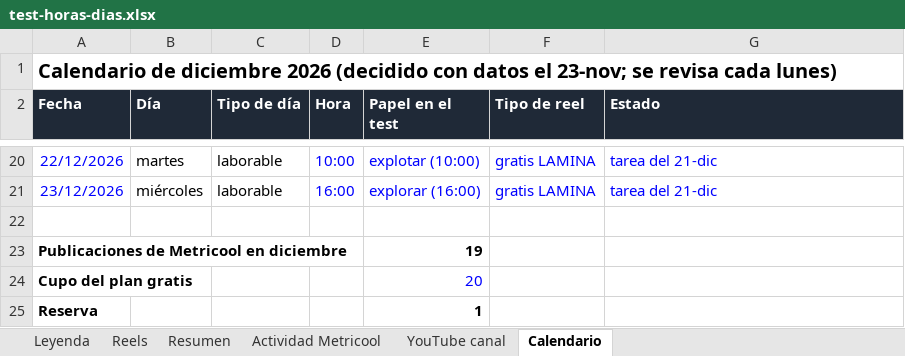
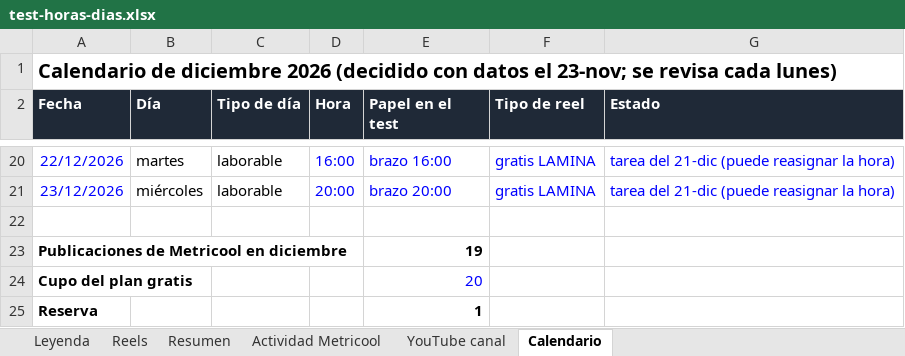
Before and after one commit to pequejuegaoficial-star/pequejuega-media, an Excel workbook: data/test-horas-dias.xlsx, sheet Calendario, drawn as a sheet; only a part is shown, gaps mark what is left out; values as stored, in another font and other column widths than the file's, no borders; conditional formats not drawn; the diff covers the shown part only; the diff names each change by its address in the sheet, - before the commit and + after, or states it on an @@ line.

```diff
--- a/data/test-horas-dias.xlsx (sheet Calendario)
+++ b/data/test-horas-dias.xlsx (sheet Calendario)
-D20 (Hora): 10:00
+D20 (Hora): 16:00
-E20 (Papel en el test): explotar (10:00)
+E20 (Papel en el test): brazo 16:00
-G20:G21 (Estado): tarea del 21-dic
+G20:G21 (Estado): tarea del 21-dic (puede reasignar la hora)
-D21 (Hora): 16:00
+D21 (Hora): 20:00
-E21 (Papel en el test): explorar (16:00)
+E21 (Papel en el test): brazo 20:00
```
Also changed, not shown: 40 edited cells elsewhere in this sheet, sheet Resumen, sheet Leyenda, sheet Actividad Metricool, formulas that keep their value, 2 other files.
